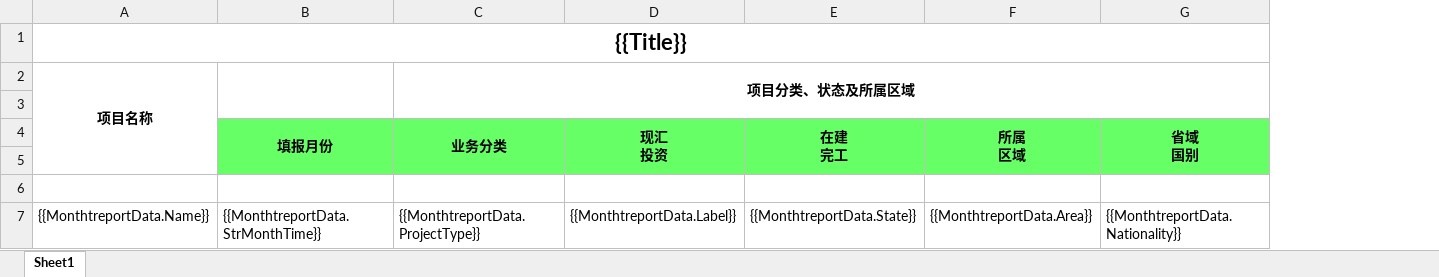
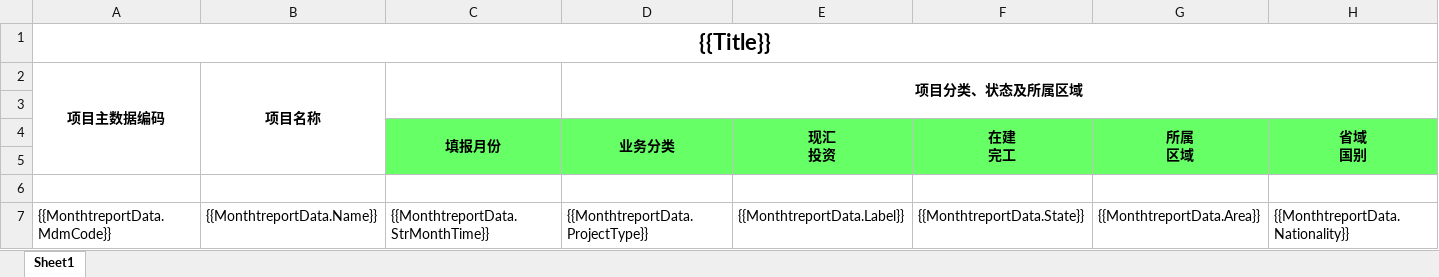
Before and after one commit to Pengyjun/NetCoreAPI, an Excel workbook: GHMonitoringCenterApi.Domain.Shared/Template/Excel/ProjectMonthly.xlsx, sheet Sheet1, drawn as a sheet; only a part is shown; values as stored, in another font and other column widths than the file's, no borders; conditional formats not drawn; removed rows and columns are numbered as before the commit, all else as after; the diff names each change by its address in the sheet, - before the commit and + after, or states it on an @@ line.

```diff
--- a/GHMonitoringCenterApi.Domain.Shared/Template/Excel/ProjectMonthly.xlsx (sheet Sheet1)
+++ b/GHMonitoringCenterApi.Domain.Shared/Template/Excel/ProjectMonthly.xlsx (sheet Sheet1)
+column A, rows 1-7: {{Title}} | 项目主数据编码 |  |  |  |  | {{MonthtreportData.MdmCode}}
-B1: {{Title}}
+B1: (empty)
-A1:BV1 merged
```
Also changed, not shown: GHMonitoringCenterApi.Domain.Shared/Template/Excel/ProjectTemplate.xlsx, 3 other files.
